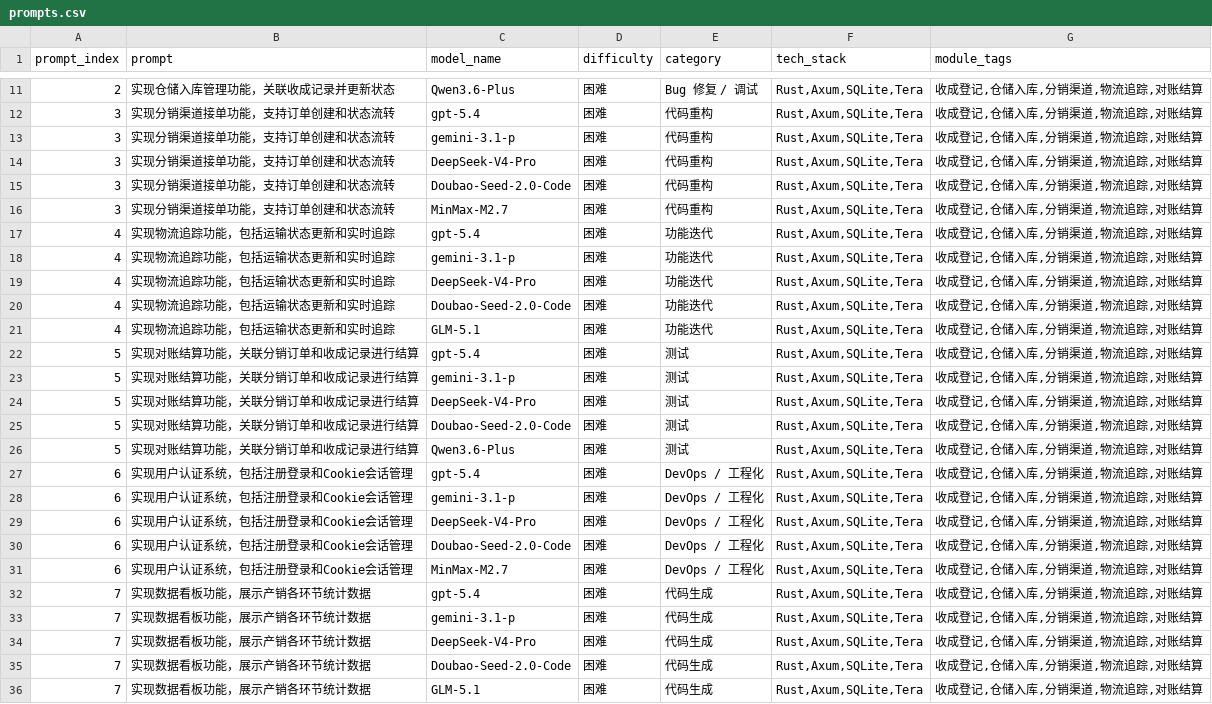
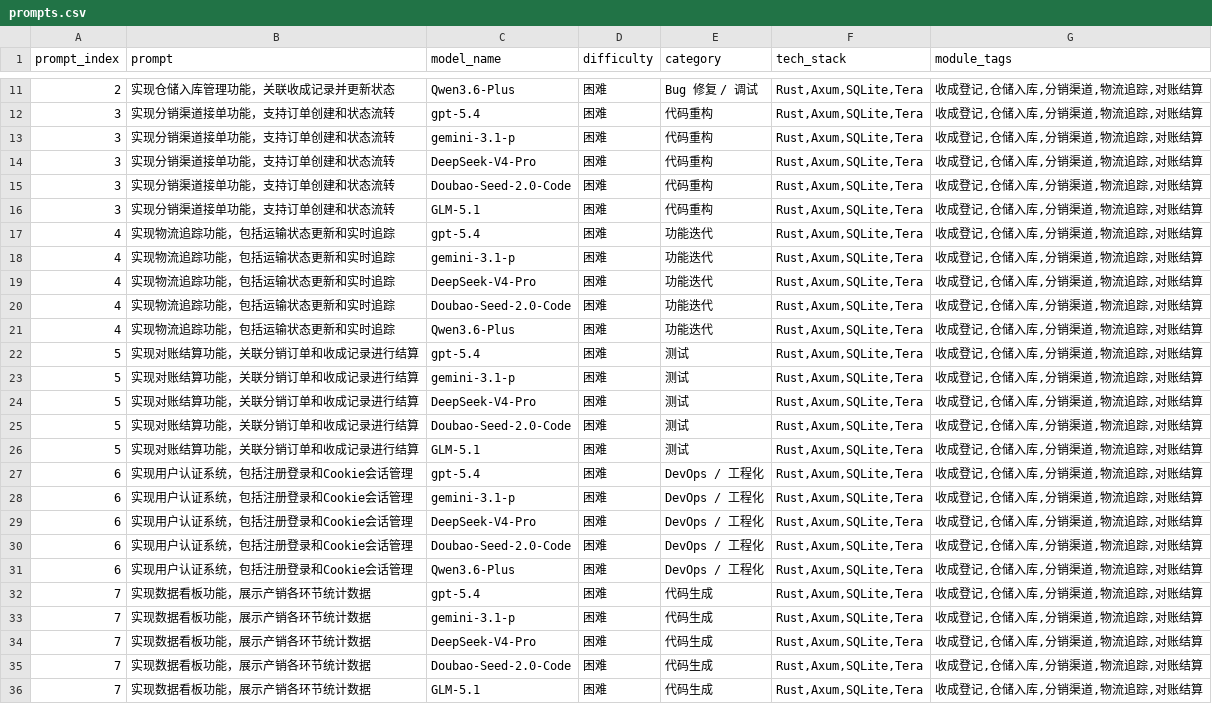
Before and after one commit to wilson-0422/farm-produce, a CSV file: prompts.csv, drawn as a sheet; only a part is shown, gaps mark what is left out; the diff names each change by its address in the sheet, - before the commit and + after, or states it on an @@ line.

Commit message:
Align prompts.csv with template format

```diff
--- a/prompts.csv
+++ b/prompts.csv
-C16 (model_name): MinMax-M2.7
+C16 (model_name): GLM-5.1
-C21 (model_name): GLM-5.1
+C21 (model_name): Qwen3.6-Plus
-C26 (model_name): Qwen3.6-Plus
+C26 (model_name): GLM-5.1
-C31 (model_name): MinMax-M2.7
+C31 (model_name): Qwen3.6-Plus
```
